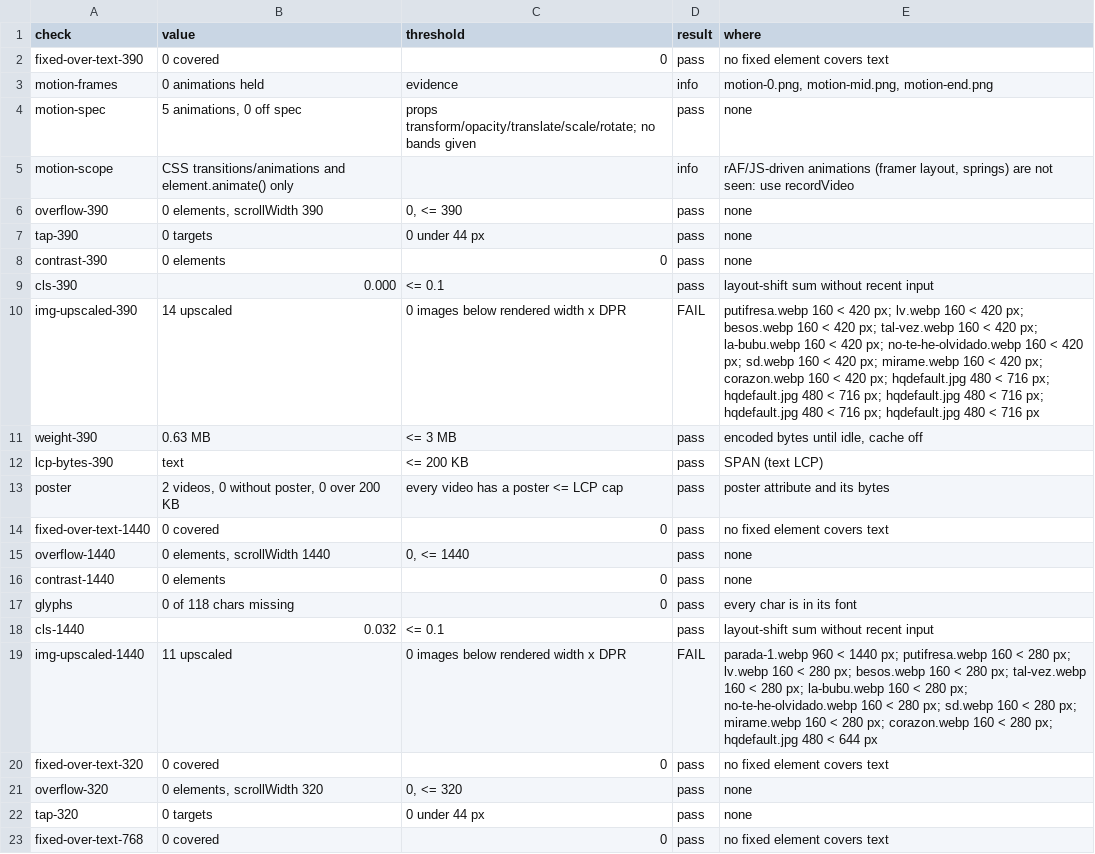
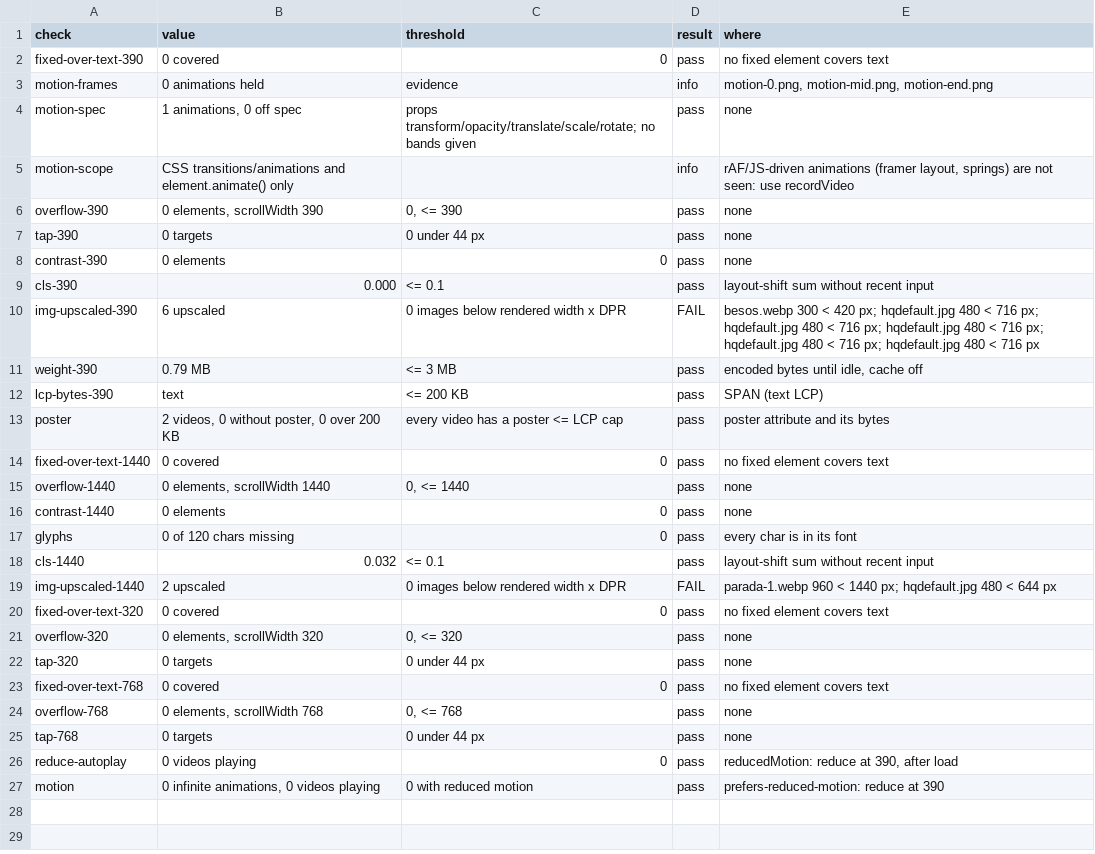
Before and after one commit to Butrelo8/MafiaTumbOfi, a TSV file: docs/design/sitio-completo/revisar-web.tsv, drawn as a sheet; only a part is shown; the shorter side is filled out with more unchanged rows.

```diff
--- a/docs/design/sitio-completo/revisar-web.tsv
+++ b/docs/design/sitio-completo/revisar-web.tsv
@@ -3,3 +3,3 @@ fixed-over-text-390	0 covered	0	pass	no fixed element covers text
 motion-frames	0 animations held	evidence	info	motion-0.png, motion-mid.png, motion-end.png
-motion-spec	5 animations, 0 off spec	props transform/opacity/translate/scale/rotate; no bands given	pass	none
+motion-spec	1 animations, 0 off spec	props transform/opacity/translate/scale/rotate; no bands given	pass	none
 motion-scope	CSS transitions/animations and element.animate() only		info	rAF/JS-driven animations (framer layout, springs) are not seen: use recordVideo
@@ -9,4 +9,4 @@ contrast-390	0 elements	0	pass	none
 cls-390	0.000	<= 0.1	pass	layout-shift sum without recent input
-img-upscaled-390	14 upscaled	0 images below rendered width x DPR	FAIL	putifresa.webp 160 < 420 px; lv.webp 160 < 420 px; besos.webp 160 < 420 px; tal-vez.webp 160 < 420 px; la-bubu.webp 160 < 420 px; no-te-he-olvidado.webp 160 < 420 px; sd.webp 160 < 420 px; mirame.webp 160 < 420 px; corazon.webp 160 < 420 px; hqdefault.jpg 480 < 716 px; hqdefault.jpg 480 < 716 px; hqdefault.jpg 480 < 716 px; hqdefault.jpg 480 < 716 px; hqdefault.jpg 480 < 716 px
-weight-390	0.63 MB	<= 3 MB	pass	encoded bytes until idle, cache off
+img-upscaled-390	6 upscaled	0 images below rendered width x DPR	FAIL	besos.webp 300 < 420 px; hqdefault.jpg 480 < 716 px; hqdefault.jpg 480 < 716 px; hqdefault.jpg 480 < 716 px; hqdefault.jpg 480 < 716 px; hqdefault.jpg 480 < 716 px
+weight-390	0.79 MB	<= 3 MB	pass	encoded bytes until idle, cache off
 lcp-bytes-390	text	<= 200 KB	pass	SPAN (text LCP)
@@ -16,5 +16,5 @@ overflow-1440	0 elements, scrollWidth 1440	0, <= 1440	pass	none
 contrast-1440	0 elements	0	pass	none
-glyphs	0 of 118 chars missing	0	pass	every char is in its font
+glyphs	0 of 120 chars missing	0	pass	every char is in its font
 cls-1440	0.032	<= 0.1	pass	layout-shift sum without recent input
-img-upscaled-1440	11 upscaled	0 images below rendered width x DPR	FAIL	parada-1.webp 960 < 1440 px; putifresa.webp 160 < 280 px; lv.webp 160 < 280 px; besos.webp 160 < 280 px; tal-vez.webp 160 < 280 px; la-bubu.webp 160 < 280 px; no-te-he-olvidado.webp 160 < 280 px; sd.webp 160 < 280 px; mirame.webp 160 < 280 px; corazon.webp 160 < 280 px; hqdefault.jpg 480 < 644 px
+img-upscaled-1440	2 upscaled	0 images below rendered width x DPR	FAIL	parada-1.webp 960 < 1440 px; hqdefault.jpg 480 < 644 px
 fixed-over-text-320	0 covered	0	pass	no fixed element covers text
```
Also changed, not shown: 38 other files.
